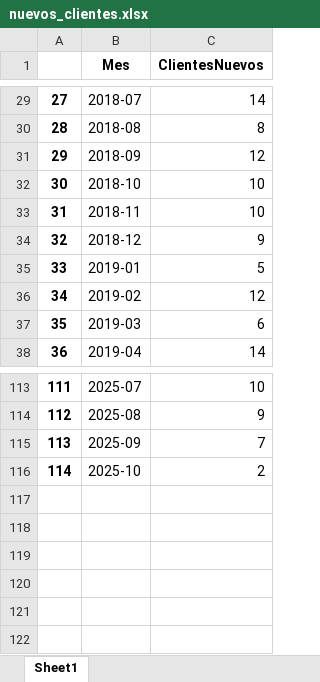
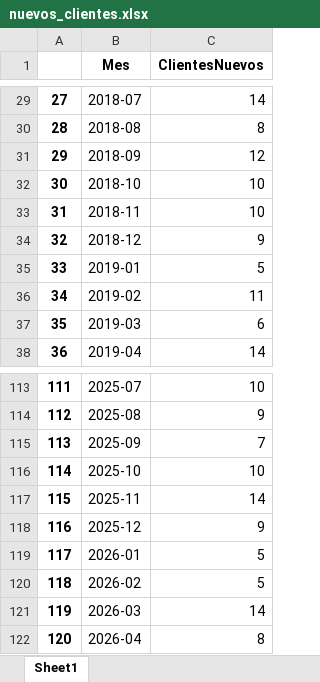
Before and after one commit to marajadesantelmo/dgm_bi, an Excel workbook: data/nuevos_clientes.xlsx, sheet Sheet1, drawn as a sheet; only a part is shown, gaps mark what is left out; values as stored, in another font and other column widths than the file's, no borders; the diff names each change by its address in the sheet, - before the commit and + after, or states it on an @@ line.

```diff
--- a/data/nuevos_clientes.xlsx (sheet Sheet1)
+++ b/data/nuevos_clientes.xlsx (sheet Sheet1)
-C36 (ClientesNuevos): 12
+C36 (ClientesNuevos): 11
-C116 (ClientesNuevos): 2
+C116 (ClientesNuevos): 10
+row 117: 115 | 2025-11 | 14
+row 118: 116 | 2025-12 | 9
+row 119: 117 | 2026-01 | 5
+row 120: 118 | 2026-02 | 5
+row 121: 119 | 2026-03 | 14
+row 122: 120 | 2026-04 | 8
```
Also changed, not shown: Contactos Clientes.xlsx, data/clientes_primer_factura.xlsx, 10 other files.
